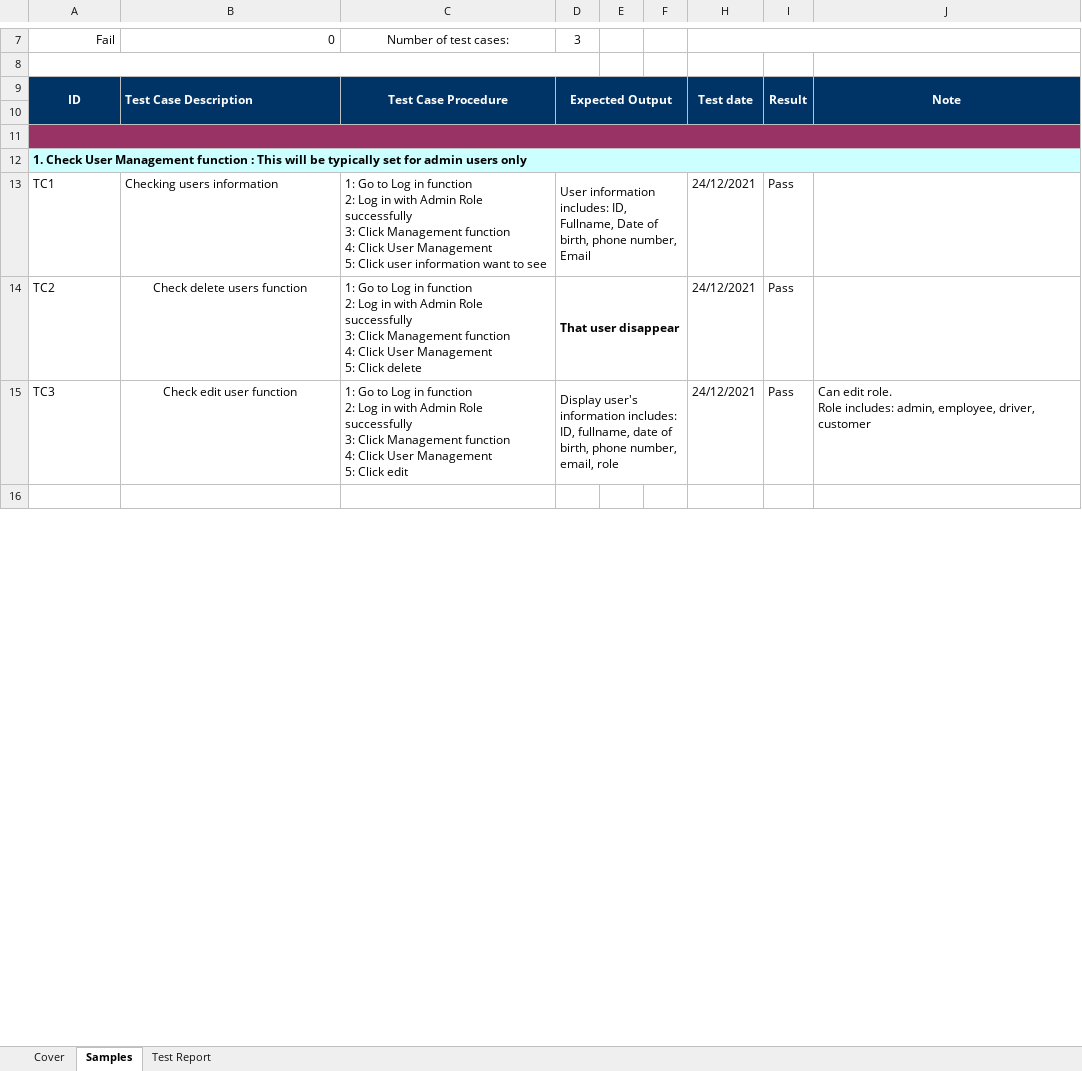
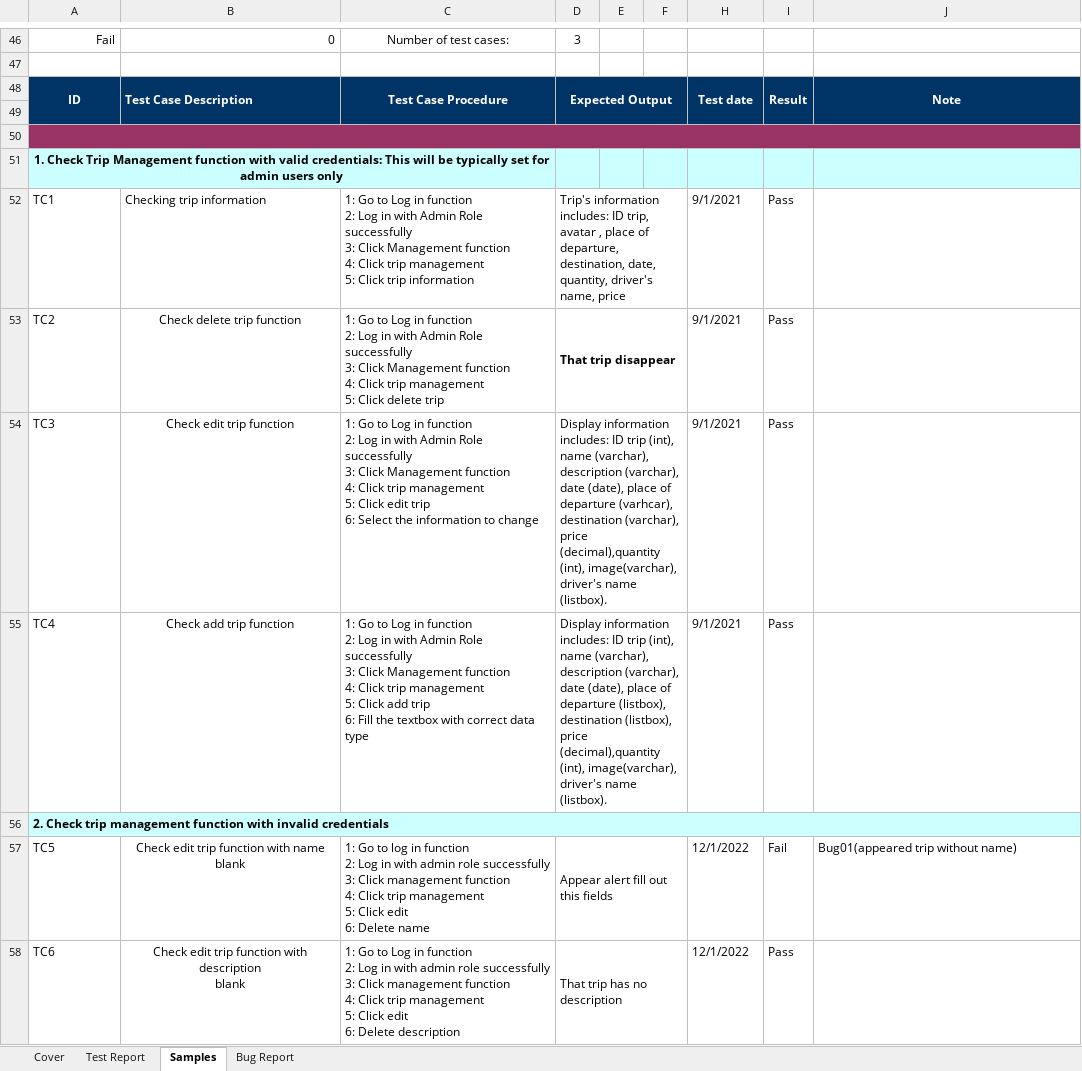
Before and after one commit to ttfon/javaspringmvc, an Excel workbook: test-case-example.xlsx, sheet Samples, drawn as a sheet; only a part is shown, gaps mark what is left out; the shorter side is filled out with more unchanged rows; values as stored, in another font and other column widths than the file's, no borders; removed rows and columns are numbered as before the commit, all else as after; ↵ is a line break in a cell; the diff covers the shown part only; the diff names each change by its address in the sheet, - before the commit and + after, or states it on an @@ line.

```diff
--- a/test-case-example.xlsx (sheet Samples)
+++ b/test-case-example.xlsx (sheet Samples)
+sheet tab: Bug Report
@@ sheet tab order changed: Cover | Test Report | Samples | Bug Report @@
-H7:J7 merged
-A8:D8 merged
-A51: 1. Check User Management function : This will…
+A51: 1. Check Trip Management function with valid credentials: This will…
-A51 alignment: left
+A51 alignment: center
-A12:J12 merged
+A51:C51 merged
-B52: Checking users information
+B52: Checking trip information
-C52: …4: Click User Management ↵ 5: Click user information want to see
+C52: …4: Click trip management ↵ 5: Click trip information
-D52: User information includes: ID, Fullname, Date of birth, phone number, Email
+D52: Trip's information includes: ID trip, avatar , place of departure, destination, date, quantity, driver's name, price
-H52:H54: 24/12/2021
+H52:H54: 9/1/2021
-B53: Check delete users function
+B53: Check delete trip function
-C53: …4: Click User Management ↵ 5: Click delete
+C53: …4: Click trip management ↵ 5: Click delete trip
-D53: That user disappear
+D53: That trip disappear
-B54: Check edit user function
+B54: Check edit trip function
-C54: …4: Click User Management ↵ 5: Click edit
+C54: …4: Click trip management ↵ 5: Click edit trip ↵ 6: Select the information to change
-D54: Display user's information includes: ID, fullname, date of birth, phone number, email, role
+D54: Display information includes: ID trip (int), name (varchar), description (varchar), date (date), place of departure (varhcar), destination (varchar), price (decimal),quantity (int), image(varchar), driver's name (listbox).
-J54: Can edit role. ↵ Role includes: admin, employee, driver, customer
+J54: (empty)
+row 55: TC4 | Check add trip function | 1: Go to Log in function ↵ 2: Log in with Admin Role successfully ↵ 3: Click Management function ↵ 4: Click trip management ↵ 5: Click add trip ↵ 6: Fill the textbox with correct data type | Display information includes: ID trip (int), name (varchar), description (varchar), date (date), place of departure (listbox), destination (listbox), price (decimal),quantity (int), image(varchar), driver's name (listbox). |  |  | 9/1/2021 | Pass
+row 56: 2. Check trip management function with invalid credentials
+row 57: TC5 | Check edit trip function with name blank | 1: Go to log in function ↵ 2: Log in with admin role successfully ↵ 3: Click management function ↵ 4: Click trip management ↵ 5: Click edit ↵ 6: Delete name | Appear alert fill out this fields |  |  | 12/1/2022 | Fail | Bug01(appeared trip without name)
+row 58: TC6 | Check edit trip function with description ↵ blank | 1: Go to Log in function ↵ 2: Log in with admin role successfully ↵ 3: Click management function ↵ 4: Click trip management ↵ 5: Click edit ↵ 6: Delete description | That trip has no description |  |  | 12/1/2022 | Pass
```
Also changed, not shown: 36 added rows, 15 removed rows, 6 moved rows and 1 edited cell elsewhere in this sheet, sheet Test Report, formulas that keep their value.
